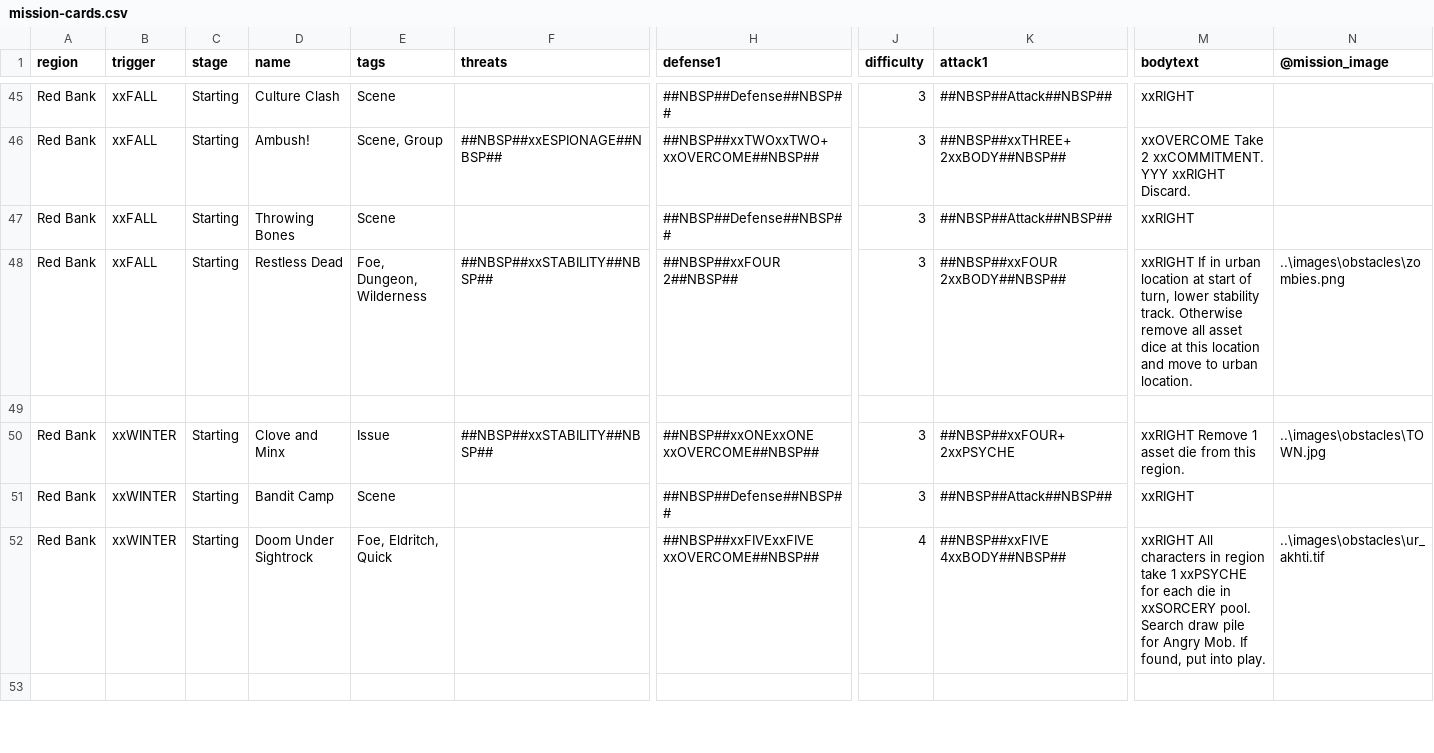
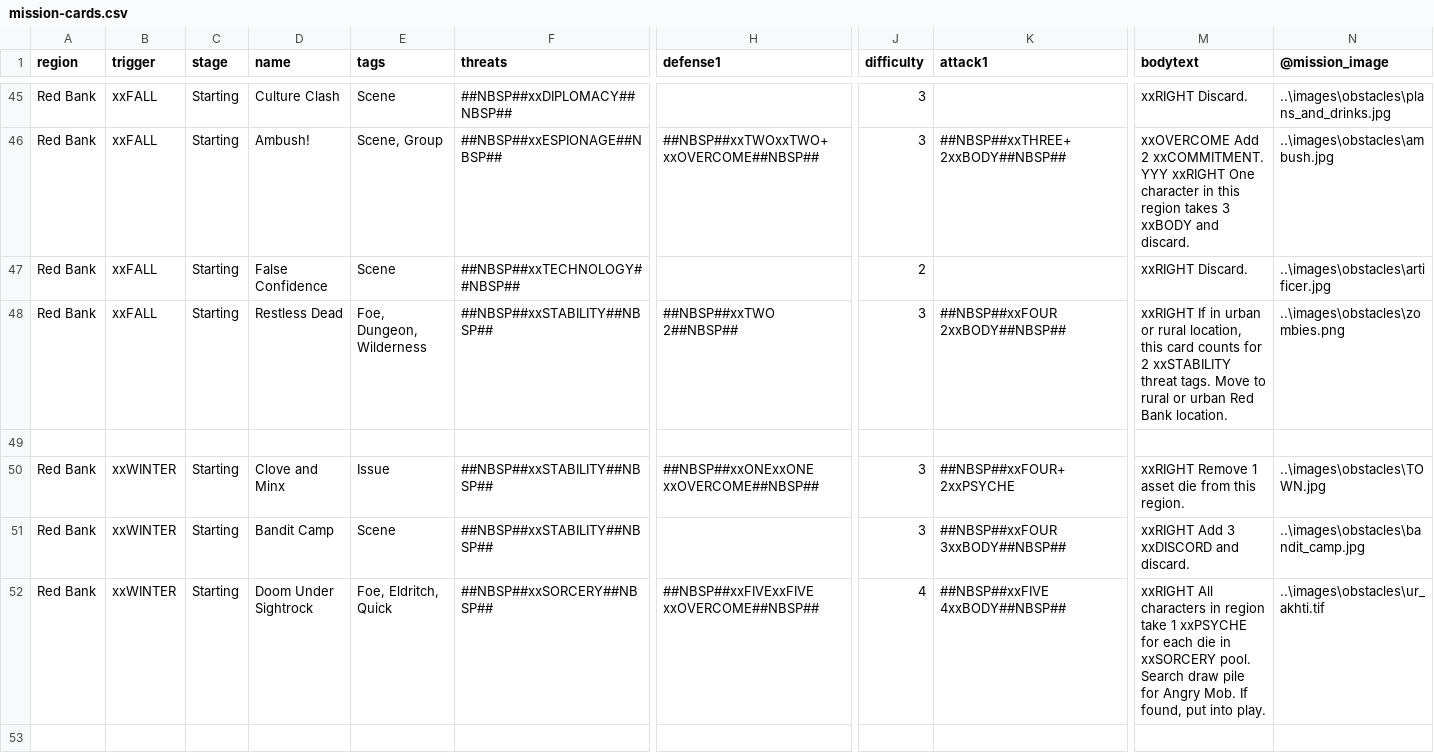
Before and after one commit to ziapeltagames/six-winters, a CSV file: csv/mission-cards.csv, drawn as a sheet; only a part is shown, gaps mark what is left out; the diff covers the shown part only; the diff names each change by its address in the sheet, - before the commit and + after, or states it on an @@ line.

Commit message:
finished mission cards

```diff
--- a/csv/mission-cards.csv
+++ b/csv/mission-cards.csv
-F45 (threats): (empty)
+F45 (threats): ##NBSP##xxDIPLOMACY##NBSP##
-H45 (defense1): ##NBSP##Defense##NBSP##
+H45 (defense1): (empty)
-K45 (attack1): ##NBSP##Attack##NBSP##
+K45 (attack1): (empty)
-M45 (bodytext): xxRIGHT
+M45 (bodytext): xxRIGHT Discard.
-N45 (@mission_image): (empty)
+N45 (@mission_image): ..\images\obstacles\plans_and_drinks.jpg
-M46 (bodytext): xxOVERCOME Take 2 xxCOMMITMENT. YYY xxRIGHT Discard.
+M46 (bodytext): xxOVERCOME Add 2 xxCOMMITMENT. YYY xxRIGHT One character in this region takes 3 xxBODY and discard.
-N46 (@mission_image): (empty)
+N46 (@mission_image): ..\images\obstacles\ambush.jpg
-D47 (name): Throwing Bones
+D47 (name): False Confidence
-F47 (threats): (empty)
+F47 (threats): ##NBSP##xxTECHNOLOGY##NBSP##
-H47 (defense1): ##NBSP##Defense##NBSP##
+H47 (defense1): (empty)
-J47 (difficulty): 3
+J47 (difficulty): 2
-K47 (attack1): ##NBSP##Attack##NBSP##
+K47 (attack1): (empty)
-M47 (bodytext): xxRIGHT
+M47 (bodytext): xxRIGHT Discard.
-N47 (@mission_image): (empty)
+N47 (@mission_image): ..\images\obstacles\artificer.jpg
-H48 (defense1): ##NBSP##xxFOUR 2##NBSP##
+H48 (defense1): ##NBSP##xxTWO 2##NBSP##
-M48 (bodytext): …in urban location at start of turn, lower stability track. Otherwise remove all asset dice at this location and move to urban location.
+M48 (bodytext): …in urban or rural location, this card counts for 2 xxSTABILITY threat tags. Move to rural or urban Red Bank location.
-F51 (threats): (empty)
+F51 (threats): ##NBSP##xxSTABILITY##NBSP##
-H51 (defense1): ##NBSP##Defense##NBSP##
+H51 (defense1): (empty)
-K51 (attack1): ##NBSP##Attack##NBSP##
+K51 (attack1): ##NBSP##xxFOUR 3xxBODY##NBSP##
-M51 (bodytext): xxRIGHT
+M51 (bodytext): xxRIGHT Add 3 xxDISCORD and discard.
-N51 (@mission_image): (empty)
+N51 (@mission_image): ..\images\obstacles\bandit_camp.jpg
-F52 (threats): (empty)
+F52 (threats): ##NBSP##xxSORCERY##NBSP##
```
Also changed, not shown: 103 edited cells elsewhere in this file, 2 other files.
